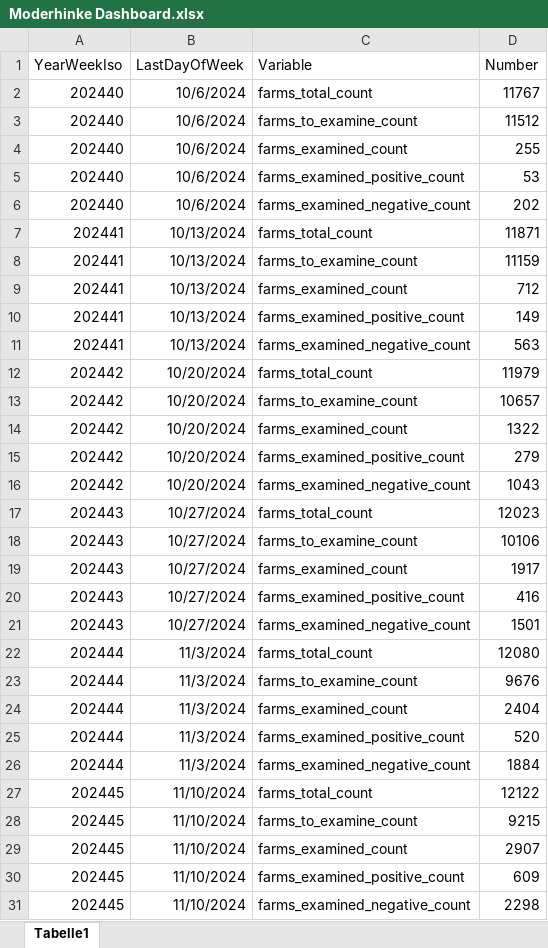
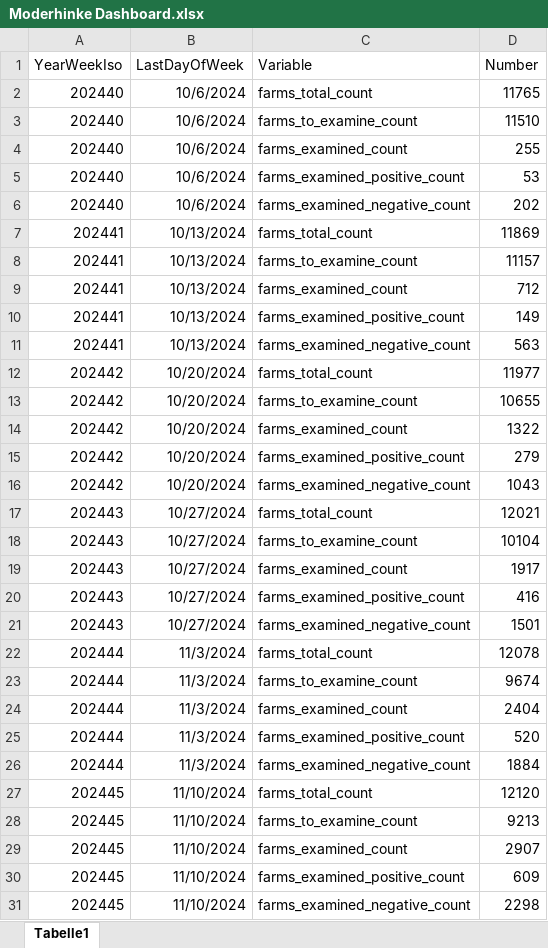
Before and after one commit to BLV-OSAV-USAV/data.blv.admin.ch, an Excel workbook: ogd/foot_rot_control_program/in/Moderhinke Dashboard.xlsx, sheet Tabelle1, drawn as a sheet; only a part is shown; values as stored, in another font and other column widths than the file's, no borders; the diff covers the shown part only; the diff names each change by its address in the sheet, - before the commit and + after, or states it on an @@ line.

Commit message:
Add files via upload

```diff
--- a/ogd/foot_rot_control_program/in/Moderhinke Dashboard.xlsx (sheet Tabelle1)
+++ b/ogd/foot_rot_control_program/in/Moderhinke Dashboard.xlsx (sheet Tabelle1)
-D2 (Number): 11767
+D2 (Number): 11765
-D3 (Number): 11512
+D3 (Number): 11510
-D7 (Number): 11871
+D7 (Number): 11869
-D8 (Number): 11159
+D8 (Number): 11157
-D12 (Number): 11979
+D12 (Number): 11977
-D13 (Number): 10657
+D13 (Number): 10655
-D17 (Number): 12023
+D17 (Number): 12021
-D18 (Number): 10106
+D18 (Number): 10104
-D22 (Number): 12080
+D22 (Number): 12078
-D23 (Number): 9676
+D23 (Number): 9674
-D27 (Number): 12122
+D27 (Number): 12120
-D28 (Number): 9215
+D28 (Number): 9213
```
Also changed, not shown: 5 added rows and 22 edited cells elsewhere in this sheet.
